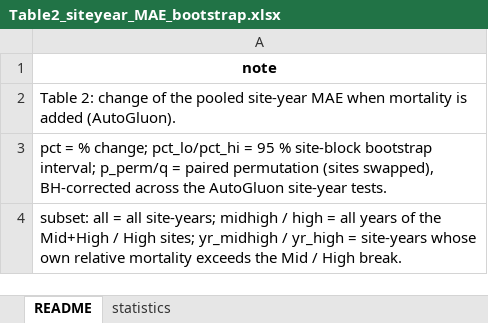
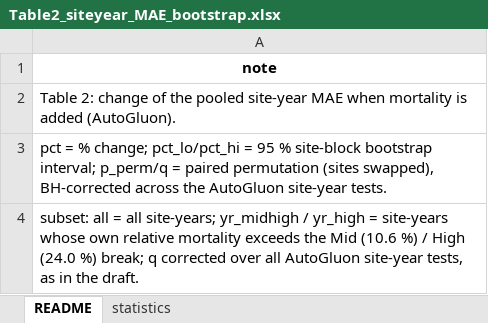
Before and after one commit to GeoSense-Freiburg/panops-data-registry, an Excel workbook: data/flux/paper_code_data/source_data/Table2_siteyear_MAE_bootstrap.xlsx, sheet README, drawn as a sheet; values as stored, in another font and other column widths than the file's, no borders; the diff names each change by its address in the sheet, - before the commit and + after, or states it on an @@ line.

```diff
--- a/data/flux/paper_code_data/source_data/Table2_siteyear_MAE_bootstrap.xlsx (sheet README)
+++ b/data/flux/paper_code_data/source_data/Table2_siteyear_MAE_bootstrap.xlsx (sheet README)
-A4: …all site-years; midhigh / high = all years of the Mid+High / High sites; yr_midhigh / yr_high = site-years whose own relative mortality exceeds the Mid / High break.
+A4: …all site-years; yr_midhigh / yr_high = site-years whose own relative mortality exceeds the Mid (10.6 %) / High (24.0 %) break; q corrected over all AutoGluon site-year tests, as in the draft.
```
Also changed, not shown: sheet statistics, data/flux/paper_code_data/source_data/Fig1_sites_and_EFPs.xlsx, data/flux/paper_code_data/source_data/Fig2_skill_R2_and_MAE_decrease.xlsx, 32 other files.
